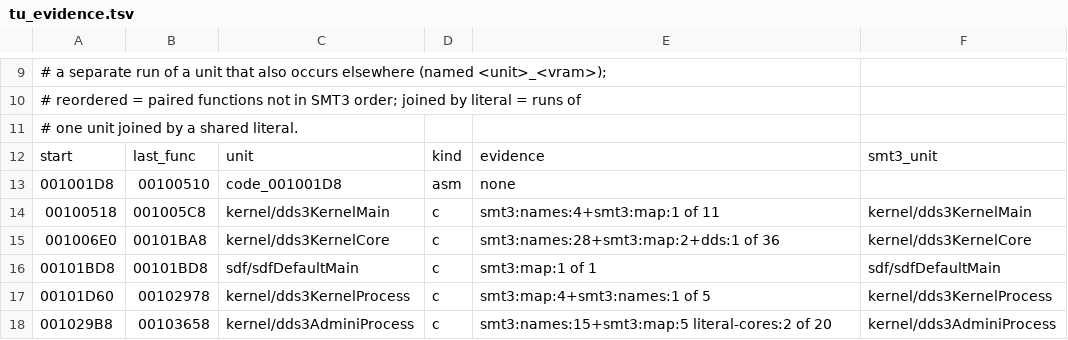
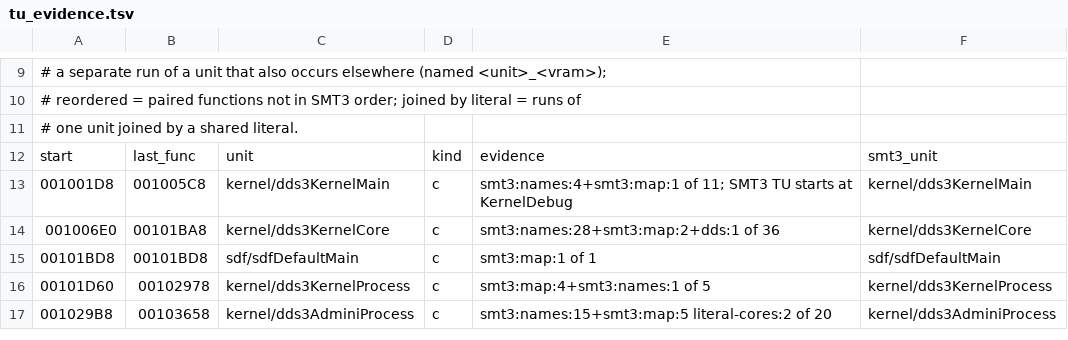
Before and after one commit to Megami-Decomps/raidou-decomp, a TSV file: config/raidou2/tu_evidence.tsv, drawn as a sheet; only a part is shown, gaps mark what is left out.

```diff
--- a/config/raidou2/tu_evidence.tsv
+++ b/config/raidou2/tu_evidence.tsv
@@ -12,4 +12,3 @@
 start	last_func	unit	kind	evidence	smt3_unit
-001001D8	00100510	code_001001D8	asm	none	
-00100518	001005C8	kernel/dds3KernelMain	c	smt3:names:4+smt3:map:1 of 11	kernel/dds3KernelMain
+001001D8	001005C8	kernel/dds3KernelMain	c	smt3:names:4+smt3:map:1 of 11; SMT3 TU starts at KernelDebug	kernel/dds3KernelMain
 001006E0	00101BA8	kernel/dds3KernelCore	c	smt3:names:28+smt3:map:2+dds:1 of 36	kernel/dds3KernelCore
```
Also changed, not shown: config/raidou1/tu_evidence.tsv, 4 other files.
